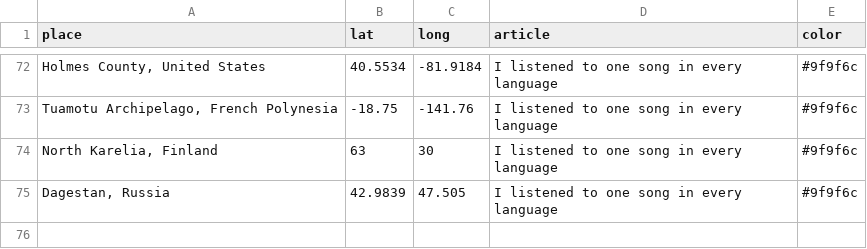
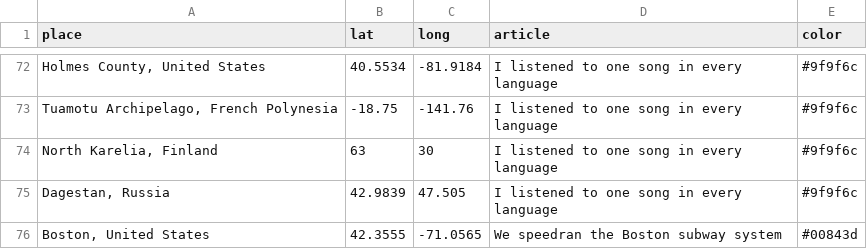
Before and after one commit to pvar37/website, a CSV file: pvp/atlas/data/atlas.csv, drawn as a sheet; only a part is shown, gaps mark what is left out; the diff names each change by its address in the sheet, - before the commit and + after, or states it on an @@ line.

Commit message:
speedrunning boston + 2026 updates

```diff
--- a/pvp/atlas/data/atlas.csv
+++ b/pvp/atlas/data/atlas.csv
+row 76: Boston, United States | 42.3555 | -71.0565 | We speedran the Boston subway system | #00843d
```
Also changed, not shown: 40 other files.
